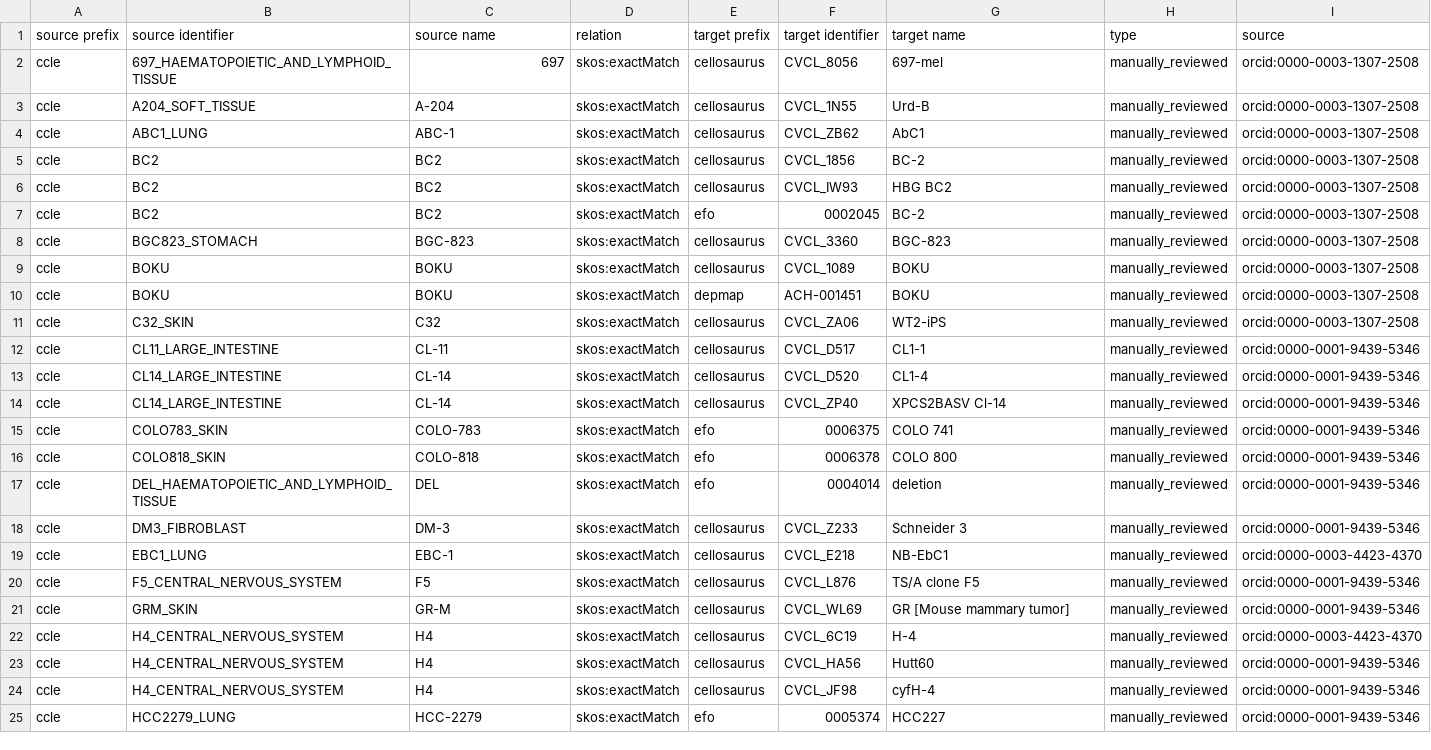
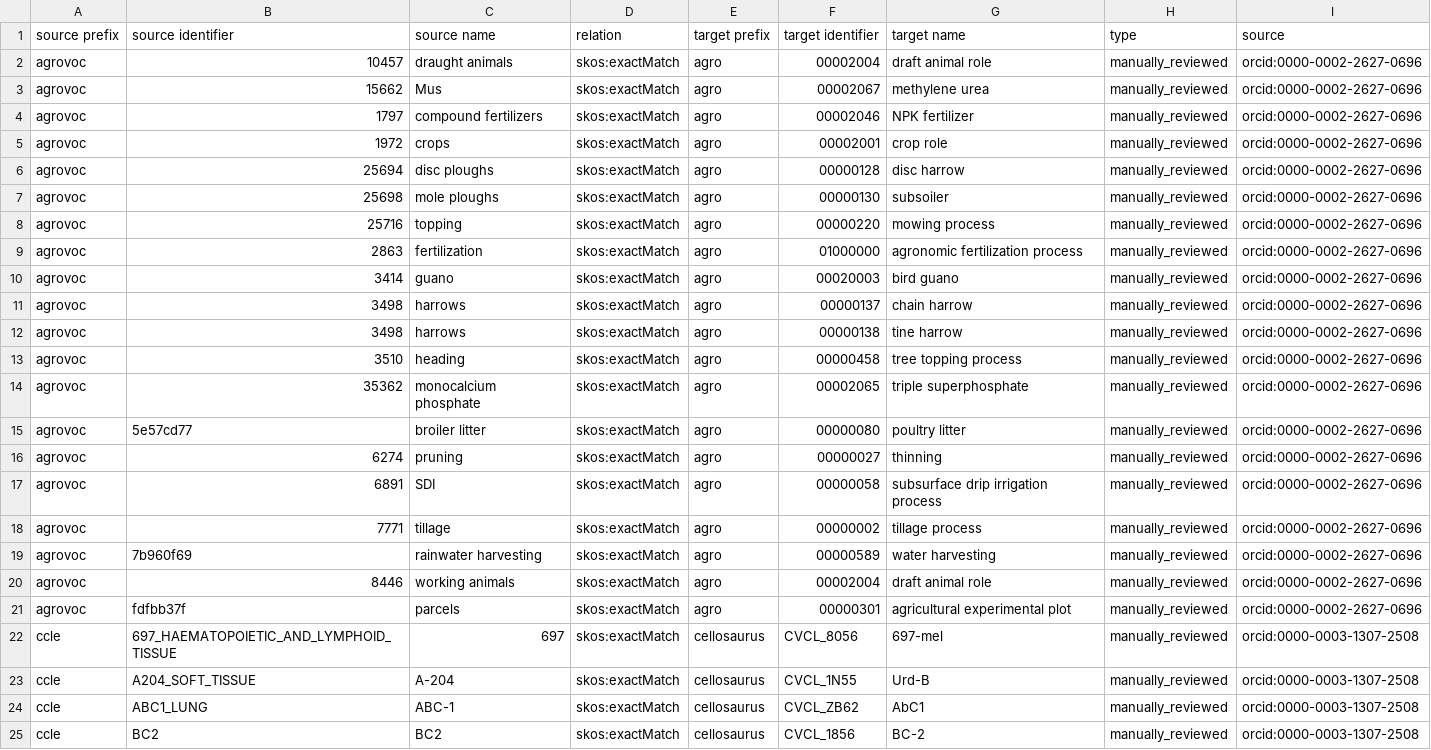
Before and after one commit to biopragmatics/biomappings, a TSV file: src/biomappings/resources/incorrect.tsv, drawn as a sheet; only a part is shown; the shorter side is filled out with more unchanged rows.

Commit message:
Curate AGRO-AGROVOC-Mappings (#97)
Co-authored-by: Krishna Udaiwal <krishna.udaiwal@gmail.com>

```diff
--- a/src/biomappings/resources/incorrect.tsv
+++ b/src/biomappings/resources/incorrect.tsv
@@ -1,2 +1,22 @@
 source prefix	source identifier	source name	relation	target prefix	target identifier	target name	type	source
+agrovoc	10457	draught animals	skos:exactMatch	agro	00002004	draft animal role	manually_reviewed	orcid:0000-0002-2627-0696
+agrovoc	15662	Mus	skos:exactMatch	agro	00002067	methylene urea	manually_reviewed	orcid:0000-0002-2627-0696
+agrovoc	1797	compound fertilizers	skos:exactMatch	agro	00002046	NPK fertilizer	manually_reviewed	orcid:0000-0002-2627-0696
+agrovoc	1972	crops	skos:exactMatch	agro	00002001	crop role	manually_reviewed	orcid:0000-0002-2627-0696
+agrovoc	25694	disc ploughs	skos:exactMatch	agro	00000128	disc harrow	manually_reviewed	orcid:0000-0002-2627-0696
+agrovoc	25698	mole ploughs	skos:exactMatch	agro	00000130	subsoiler	manually_reviewed	orcid:0000-0002-2627-0696
+agrovoc	25716	topping	skos:exactMatch	agro	00000220	mowing process	manually_reviewed	orcid:0000-0002-2627-0696
+agrovoc	2863	fertilization	skos:exactMatch	agro	01000000	agronomic fertilization process	manually_reviewed	orcid:0000-0002-2627-0696
+agrovoc	3414	guano	skos:exactMatch	agro	00020003	bird guano	manually_reviewed	orcid:0000-0002-2627-0696
+agrovoc	3498	harrows	skos:exactMatch	agro	00000137	chain harrow	manually_reviewed	orcid:0000-0002-2627-0696
+agrovoc	3498	harrows	skos:exactMatch	agro	00000138	tine harrow	manually_reviewed	orcid:0000-0002-2627-0696
+agrovoc	3510	heading	skos:exactMatch	agro	00000458	tree topping process	manually_reviewed	orcid:0000-0002-2627-0696
+agrovoc	35362	monocalcium phosphate	skos:exactMatch	agro	00002065	triple superphosphate	manually_reviewed	orcid:0000-0002-2627-0696
+agrovoc	5e57cd77	broiler litter	skos:exactMatch	agro	00000080	poultry litter	manually_reviewed	orcid:0000-0002-2627-0696
+agrovoc	6274	pruning	skos:exactMatch	agro	00000027	thinning	manually_reviewed	orcid:0000-0002-2627-0696
+agrovoc	6891	SDI	skos:exactMatch	agro	00000058	subsurface drip irrigation process	manually_reviewed	orcid:0000-0002-2627-0696
+agrovoc	7771	tillage	skos:exactMatch	agro	00000002	tillage process	manually_reviewed	orcid:0000-0002-2627-0696
+agrovoc	7b960f69	rainwater harvesting	skos:exactMatch	agro	00000589	water harvesting	manually_reviewed	orcid:0000-0002-2627-0696
+agrovoc	8446	working animals	skos:exactMatch	agro	00002004	draft animal role	manually_reviewed	orcid:0000-0002-2627-0696
+agrovoc	fdfbb37f	parcels	skos:exactMatch	agro	00000301	agricultural experimental plot	manually_reviewed	orcid:0000-0002-2627-0696
 ccle	697_HAEMATOPOIETIC_AND_LYMPHOID_TISSUE	697	skos:exactMatch	cellosaurus	CVCL_8056	697-mel	manually_reviewed	orcid:0000-0003-1307-2508
```
Also changed, not shown: src/biomappings/resources/curators.tsv, 1 other file.
